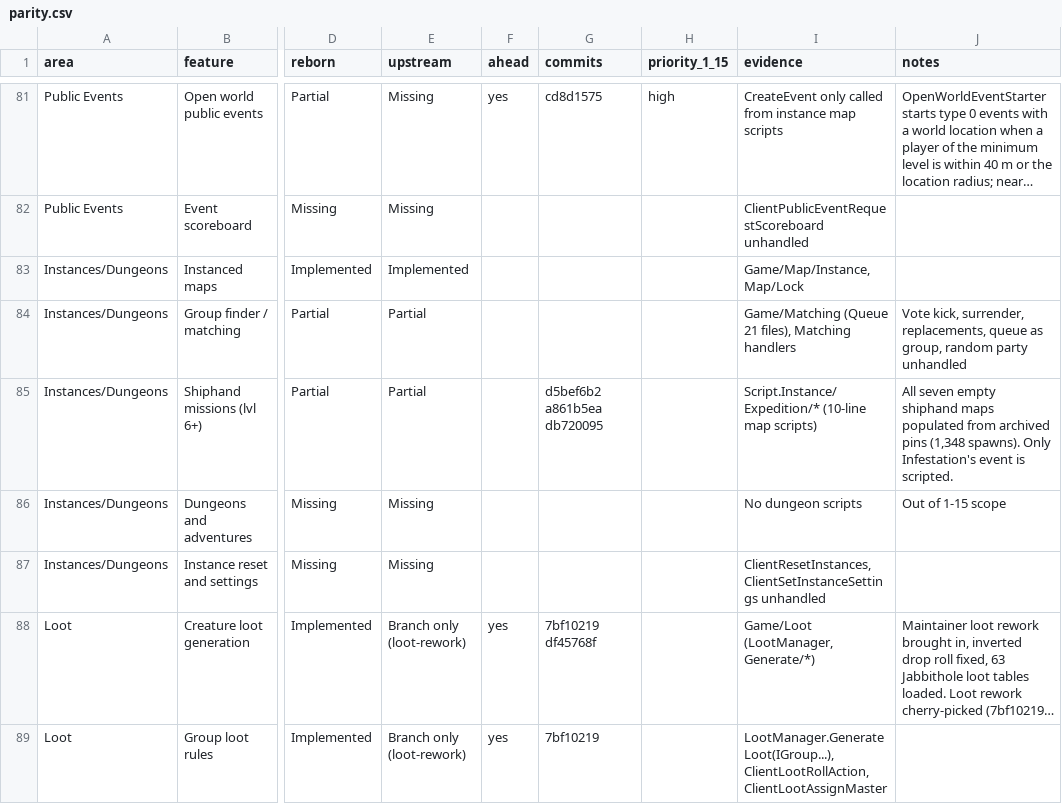
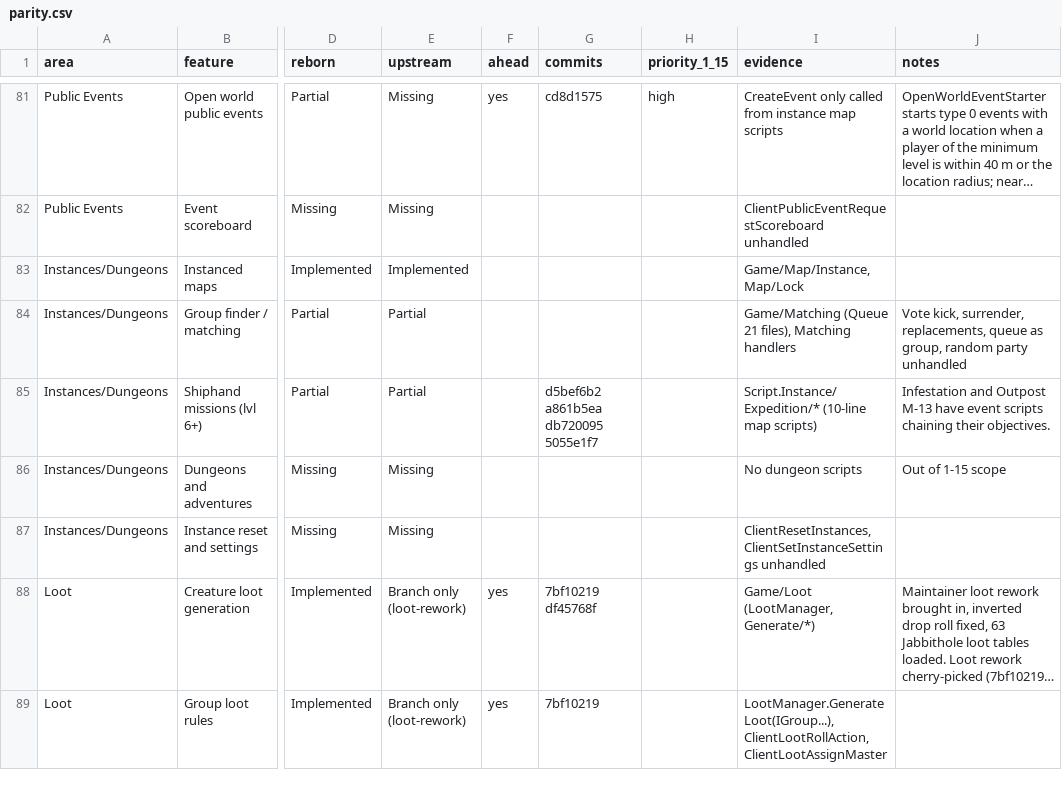
Before and after one commit to th3bluecarp/nexus-reborn, a CSV file: docs/reborn/parity.csv, drawn as a sheet; only a part is shown, gaps mark what is left out; long unchanged cells end in …; the diff names each change by its address in the sheet, - before the commit and + after, or states it on an @@ line.

```diff
--- a/docs/reborn/parity.csv
+++ b/docs/reborn/parity.csv
-G85 (commits): d5bef6b2 a861b5ea db720095
+G85 (commits): d5bef6b2 a861b5ea db720095 5055e1f7
-J85 (notes): All seven empty shiphand maps populated from archived pins (1,348 spawns). Only Infestation's event is scripted.
+J85 (notes): Infestation and Outpost M-13 have event scripts chaining their objectives.
```
Also changed, not shown: 2 other files.
